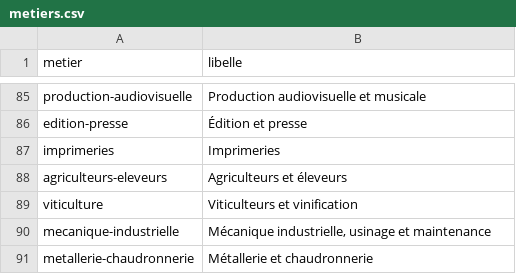
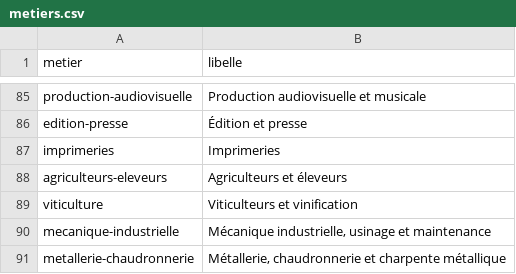
Before and after one commit to will383842/axion-crm-pro, a CSV file: backend/resources/referentiels/metiers.csv, drawn as a sheet; only a part is shown, gaps mark what is left out; the diff covers the shown part only.

```diff
--- a/backend/resources/referentiels/metiers.csv
+++ b/backend/resources/referentiels/metiers.csv
@@ -90,2 +90,2 @@ viticulture,Viticulteurs et vinification
 mecanique-industrielle,"Mécanique industrielle, usinage et maintenance"
-metallerie-chaudronnerie,Métallerie et chaudronnerie
+metallerie-chaudronnerie,"Métallerie, chaudronnerie et charpente métallique"
```
Also changed, not shown: 3 added rows, 3 removed rows and 1 edited cell elsewhere in this file, backend/resources/referentiels/naf_rev2_metiers.csv, 11 other files.
